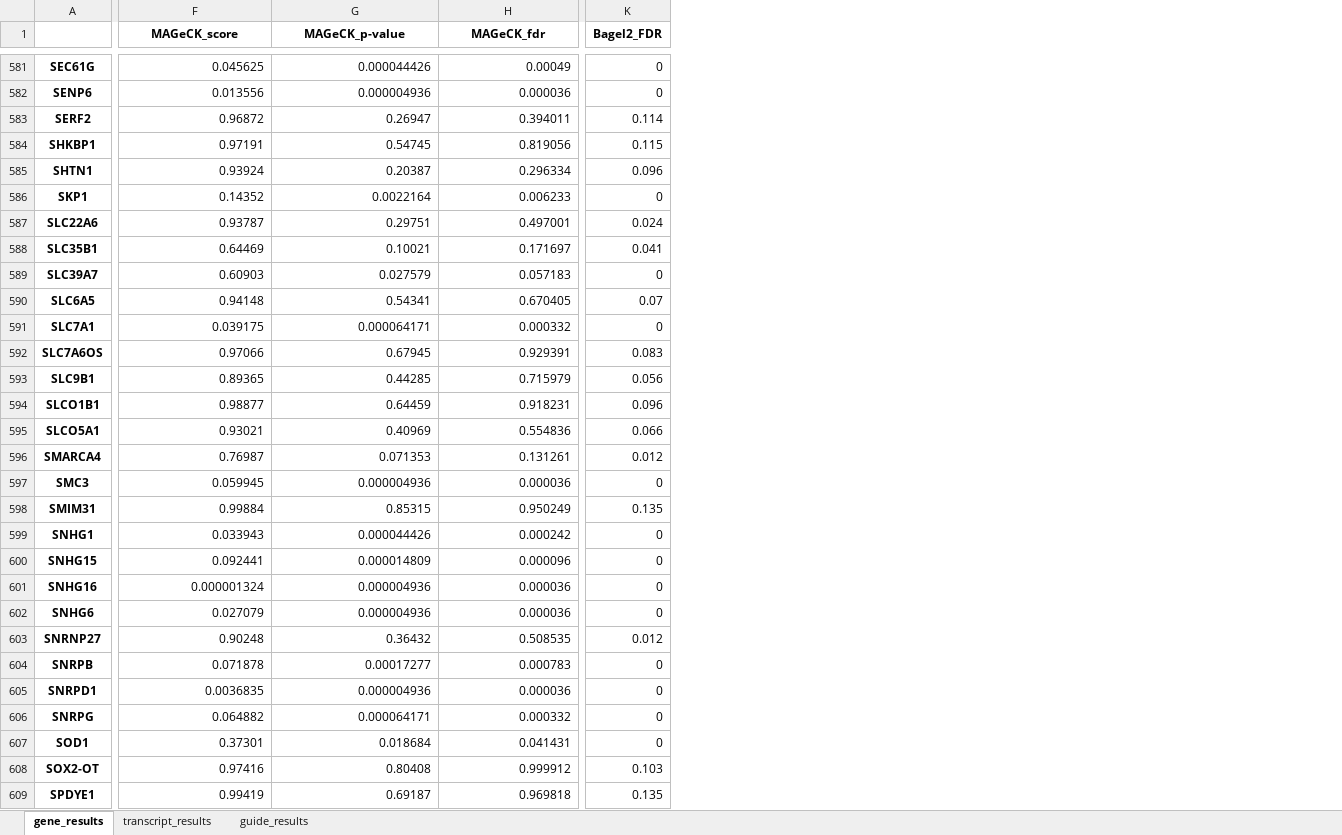
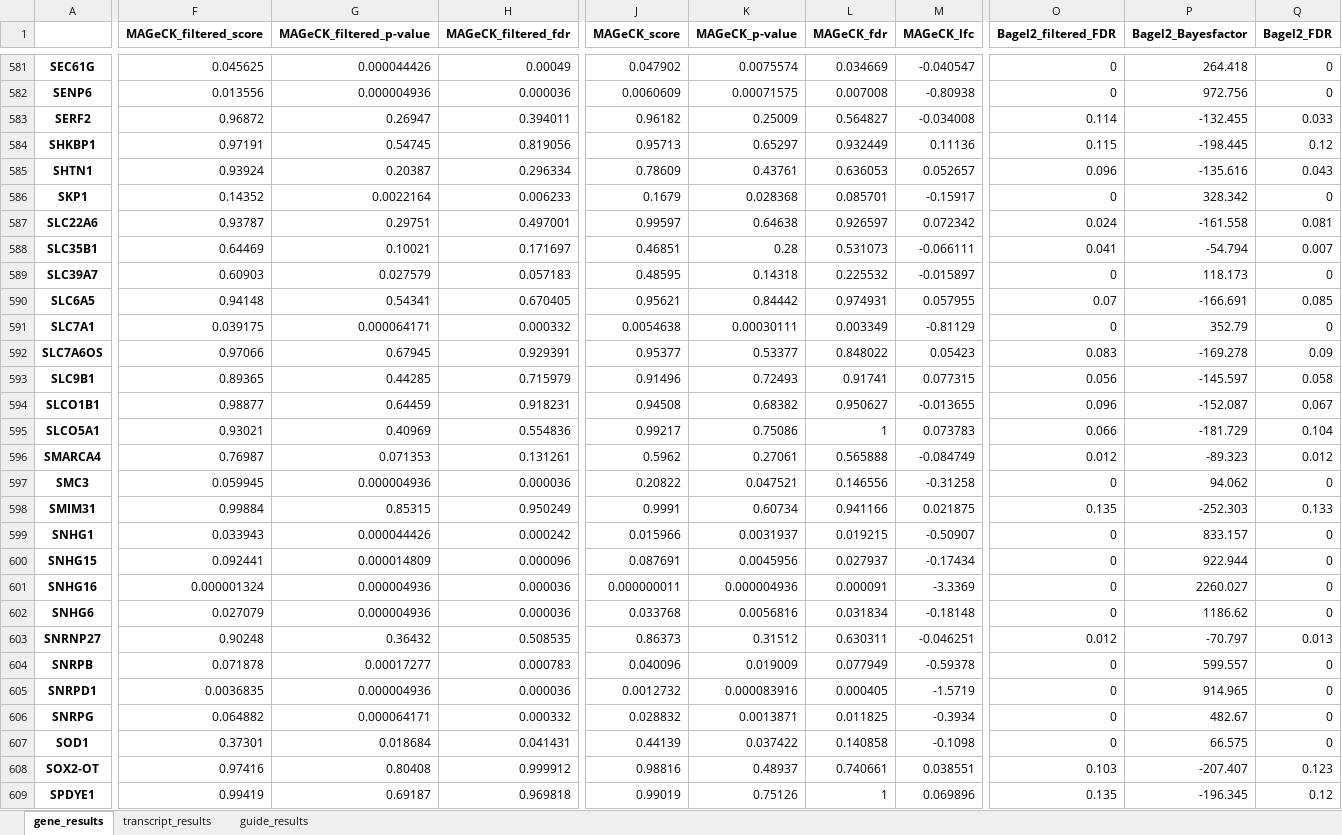
Before and after one commit to stefanpeidli/SYM101, an Excel workbook: results/merged/merged_results.xlsx, sheet gene_results, drawn as a sheet; only a part is shown, gaps mark what is left out; values as stored, in another font and other column widths than the file's, no borders; addresses are those after the commit; the diff covers the shown part only; the diff names each change by its address in the sheet, - before the commit and + after, or states it on an @@ line.

```diff
--- a/results/merged/merged_results.xlsx (sheet gene_results)
+++ b/results/merged/merged_results.xlsx (sheet gene_results)
+column J (MAGeCK_score), rows 581-609: 0.047902 | 0.0060609 | 0.96182 | 0.95713 | 0.78609 | 0.1679 | 0.99597 | 0.46851 | 0.48595 | 0.95621 | 0.0054638 | 0.95377 | 0.91496 | 0.94508 | 0.99217 | 0.5962 | 0.20822 | 0.9991 | 0.015966 | 0.087691 | 0.000000011 | 0.033768 | 0.86373 | 0.040096 | 0.0012732 | 0.028832 | 0.44139 | 0.98816 | 0.99019
+column K (MAGeCK_p-value), rows 581-609: 0.0075574 | 0.00071575 | 0.25009 | 0.65297 | 0.43761 | 0.028368 | 0.64638 | 0.28 | 0.14318 | 0.84442 | 0.00030111 | 0.53377 | 0.72493 | 0.68382 | 0.75086 | 0.27061 | 0.047521 | 0.60734 | 0.0031937 | 0.0045956 | 0.000004936 | 0.0056816 | 0.31512 | 0.019009 | 0.000083916 | 0.0013871 | 0.037422 | 0.48937 | 0.75126
+column L (MAGeCK_fdr), rows 581-609: 0.034669 | 0.007008 | 0.564827 | 0.932449 | 0.636053 | 0.085701 | 0.926597 | 0.531073 | 0.225532 | 0.974931 | 0.003349 | 0.848022 | 0.91741 | 0.950627 | 1 | 0.565888 | 0.146556 | 0.941166 | 0.019215 | 0.027937 | 0.000091 | 0.031834 | 0.630311 | 0.077949 | 0.000405 | 0.011825 | 0.140858 | 0.740661 | 1
+column M (MAGeCK_lfc), rows 581-609: -0.040547 | -0.80938 | -0.034008 | 0.11136 | 0.052657 | -0.15917 | 0.072342 | -0.066111 | -0.015897 | 0.057955 | -0.81129 | 0.05423 | 0.077315 | -0.013655 | 0.073783 | -0.084749 | -0.31258 | 0.021875 | -0.50907 | -0.17434 | -3.3369 | -0.18148 | -0.046251 | -0.59378 | -1.5719 | -0.3934 | -0.1098 | 0.038551 | 0.069896
+column O (Bagel2_filtered_FDR), rows 581-609: 0 | 0 | 0.114 | 0.115 | 0.096 | 0 | 0.024 | 0.041 | 0 | 0.07 | 0 | 0.083 | 0.056 | 0.096 | 0.066 | 0.012 | 0 | 0.135 | 0 | 0 | 0 | 0 | 0.012 | 0 | 0 | 0 | 0 | 0.103 | 0.135
+column P (Bagel2_Bayesfactor), rows 581-609: 264.418 | 972.756 | -132.455 | -198.445 | -135.616 | 328.342 | -161.558 | -54.794 | 118.173 | -166.691 | 352.79 | -169.278 | -145.597 | -152.087 | -181.729 | -89.323 | 94.062 | -252.303 | 833.157 | 922.944 | 2260.027 | 1186.62 | -70.797 | 599.557 | 914.965 | 482.67 | 66.575 | -207.407 | -196.345
-F1: MAGeCK_score
+F1: MAGeCK_filtered_score
-G1: MAGeCK_p-value
+G1: MAGeCK_filtered_p-value
-H1: MAGeCK_fdr
+H1: MAGeCK_filtered_fdr
-Q583 (Bagel2_FDR): 0.114
+Q583 (Bagel2_FDR): 0.033
-Q584 (Bagel2_FDR): 0.115
+Q584 (Bagel2_FDR): 0.12
-Q585 (Bagel2_FDR): 0.096
+Q585 (Bagel2_FDR): 0.043
-Q587 (Bagel2_FDR): 0.024
+Q587 (Bagel2_FDR): 0.081
-Q588 (Bagel2_FDR): 0.041
+Q588 (Bagel2_FDR): 0.007
-Q590 (Bagel2_FDR): 0.07
+Q590 (Bagel2_FDR): 0.085
-Q592 (Bagel2_FDR): 0.083
+Q592 (Bagel2_FDR): 0.09
-Q593 (Bagel2_FDR): 0.056
+Q593 (Bagel2_FDR): 0.058
-Q594 (Bagel2_FDR): 0.096
+Q594 (Bagel2_FDR): 0.067
-Q595 (Bagel2_FDR): 0.066
+Q595 (Bagel2_FDR): 0.104
-Q598 (Bagel2_FDR): 0.135
+Q598 (Bagel2_FDR): 0.133
-Q603 (Bagel2_FDR): 0.012
+Q603 (Bagel2_FDR): 0.013
-Q608 (Bagel2_FDR): 0.103
+Q608 (Bagel2_FDR): 0.123
-Q609 (Bagel2_FDR): 0.135
+Q609 (Bagel2_FDR): 0.12
```
Also changed, not shown: 308 edited cells elsewhere in this sheet, sheet guide_results, sheet transcript_results, 32 other files.
